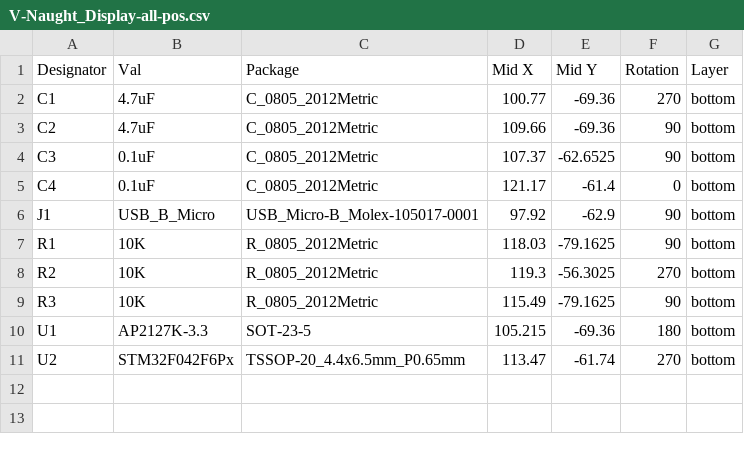
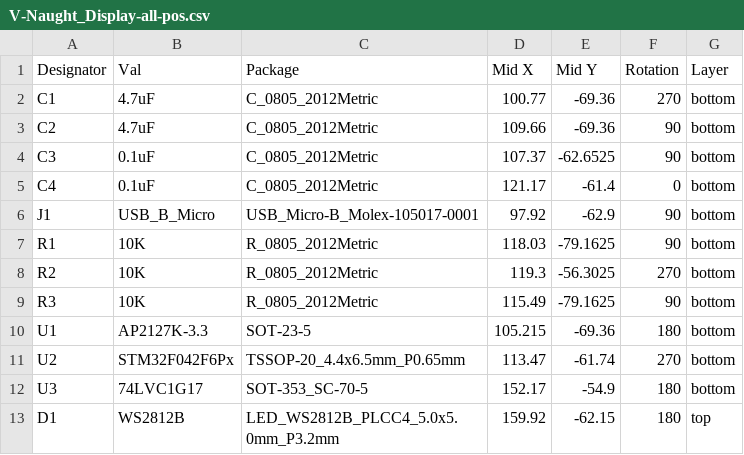
Before and after one commit to timmit99/Voron-Zero-Display, a CSV file: Production Files/V-Naught_Display-all-pos.csv, drawn as a sheet; the diff names each change by its address in the sheet, - before the commit and + after, or states it on an @@ line.

```diff
--- a/Production Files/V-Naught_Display-all-pos.csv
+++ b/Production Files/V-Naught_Display-all-pos.csv
+row 12: U3 | 74LVC1G17 | SOT-353_SC-70-5 | 152.17 | -54.9 | 180 | bottom
+row 13: D1 | WS2812B | LED_WS2812B_PLCC4_5.0x5.0mm_P3.2mm | 159.92 | -62.15 | 180 | top
```
Also changed, not shown: Production Files/V-Naught_Display_BOM.csv, 19 other files.
